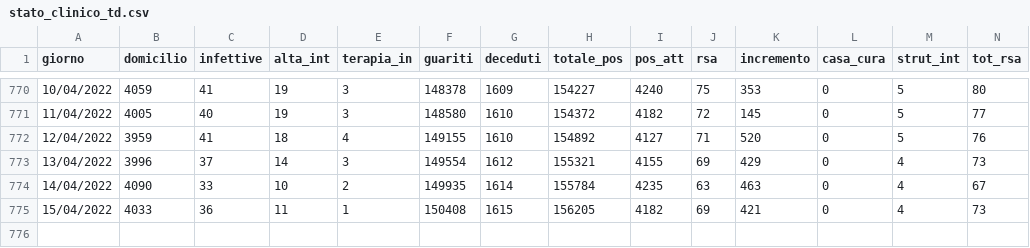
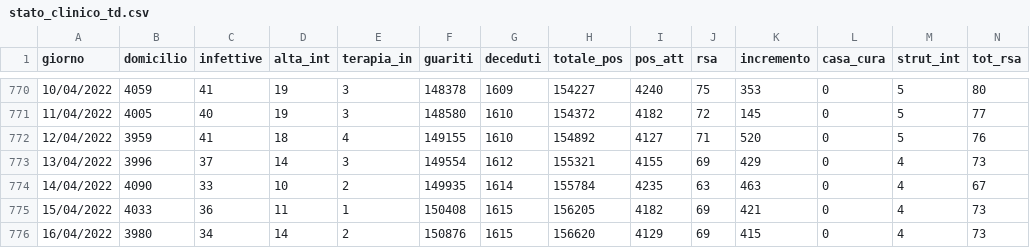
Before and after one commit to napo/covid19apssdashboard, a CSV file: data/stato_clinico_td.csv, drawn as a sheet; only a part is shown, gaps mark what is left out; rows hold the shown columns only; the diff names each change by its address in the sheet, - before the commit and + after, or states it on an @@ line.

```diff
--- a/data/stato_clinico_td.csv
+++ b/data/stato_clinico_td.csv
+row 776: 16/04/2022 | 3980 | 34 | 14 | 2 | 150876 | 1615 | 156620 | 4129 | 69 | 415 | 0 | 4 | 73
```
Also changed, not shown: 1 other file.
